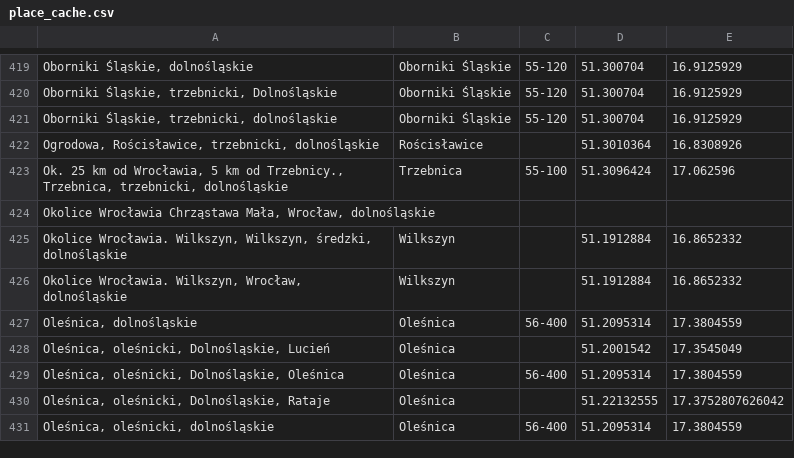
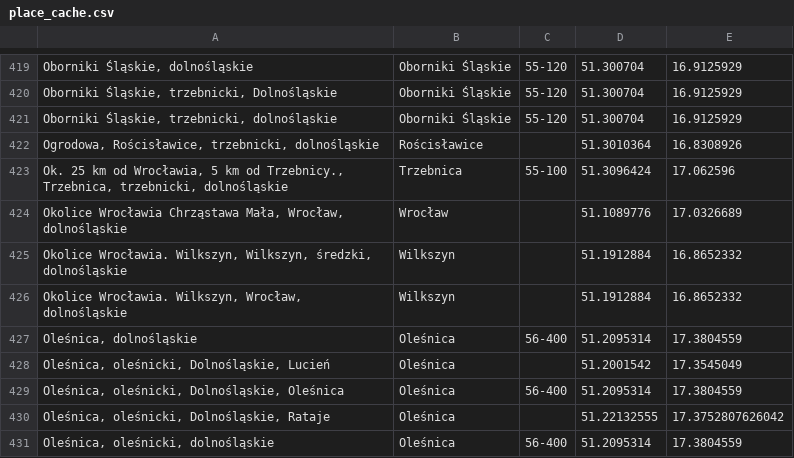
Before and after one commit to emkor/estate-analysis, a CSV file: data/place_cache.csv, drawn as a sheet; only a part is shown, gaps mark what is left out; the diff names each change by its address in the sheet, - before the commit and + after, or states it on an @@ line.

```diff
--- a/data/place_cache.csv
+++ b/data/place_cache.csv
-B424: (empty)
+B424: Wrocław
-D424: (empty)
+D424: 51.1089776
-E424: (empty)
+E424: 17.0326689
```
Also changed, not shown: 1 other file.
